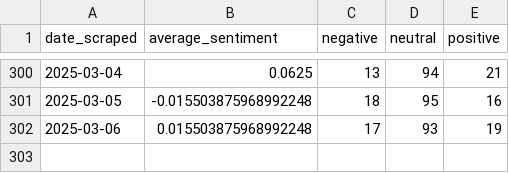
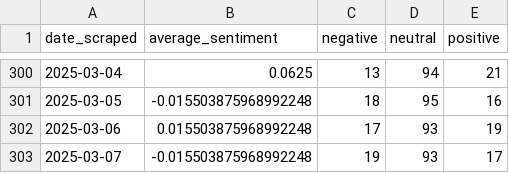
Before and after one commit to morilucas/crypto_news, a CSV file: mean_and_count_per_day.csv, drawn as a sheet; only a part is shown, gaps mark what is left out; the diff names each change by its address in the sheet, - before the commit and + after, or states it on an @@ line.

```diff
--- a/mean_and_count_per_day.csv
+++ b/mean_and_count_per_day.csv
+row 303: 2025-03-07 | -0.015503875968992248 | 19 | 93 | 17
```
Also changed, not shown: headline_counts.csv.
